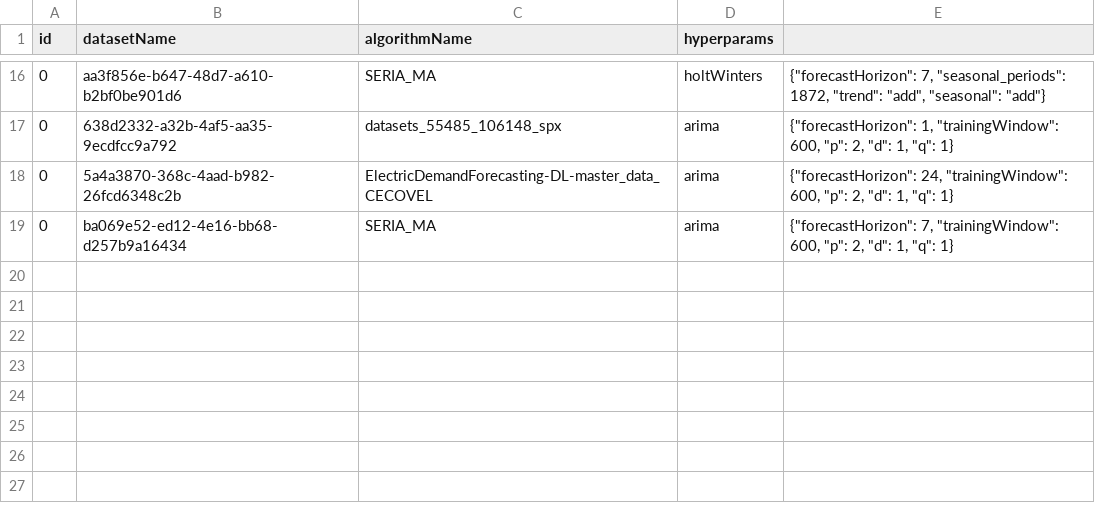
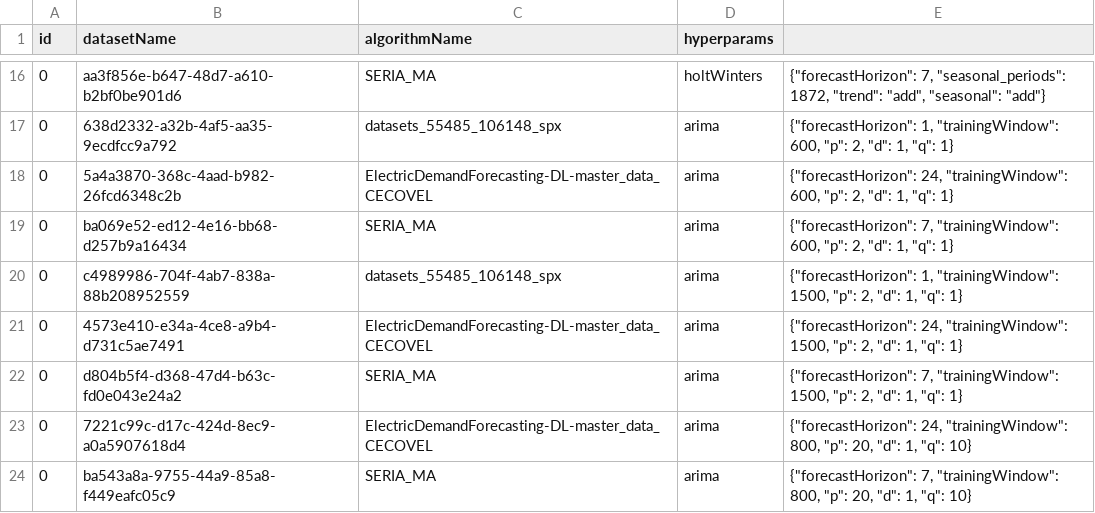
Before and after one commit to aldo-fsm/time-series-analysis, a CSV file: experiments/experiments.csv, drawn as a sheet; only a part is shown, gaps mark what is left out; the diff names each change by its address in the sheet, - before the commit and + after, or states it on an @@ line.

Commit message:
Tests with arima hyperparameters

```diff
--- a/experiments/experiments.csv
+++ b/experiments/experiments.csv
+row 20: 0 | c4989986-704f-4ab7-838a-88b208952559 | datasets_55485_106148_spx | arima | {"forecastHorizon": 1, "trainingWindow": 1500, "p": 2, "d": 1, "q": 1}
+row 21: 0 | 4573e410-e34a-4ce8-a9b4-d731c5ae7491 | ElectricDemandForecasting-DL-master_data_CECOVEL | arima | {"forecastHorizon": 24, "trainingWindow": 1500, "p": 2, "d": 1, "q": 1}
+row 22: 0 | d804b5f4-d368-47d4-b63c-fd0e043e24a2 | SERIA_MA | arima | {"forecastHorizon": 7, "trainingWindow": 1500, "p": 2, "d": 1, "q": 1}
+row 23: 0 | 7221c99c-d17c-424d-8ec9-a0a5907618d4 | ElectricDemandForecasting-DL-master_data_CECOVEL | arima | {"forecastHorizon": 24, "trainingWindow": 800, "p": 20, "d": 1, "q": 10}
+row 24: 0 | ba543a8a-9755-44a9-85a8-f449eafc05c9 | SERIA_MA | arima | {"forecastHorizon": 7, "trainingWindow": 800, "p": 20, "d": 1, "q": 10}
```
Also changed, not shown: 6 other files.
